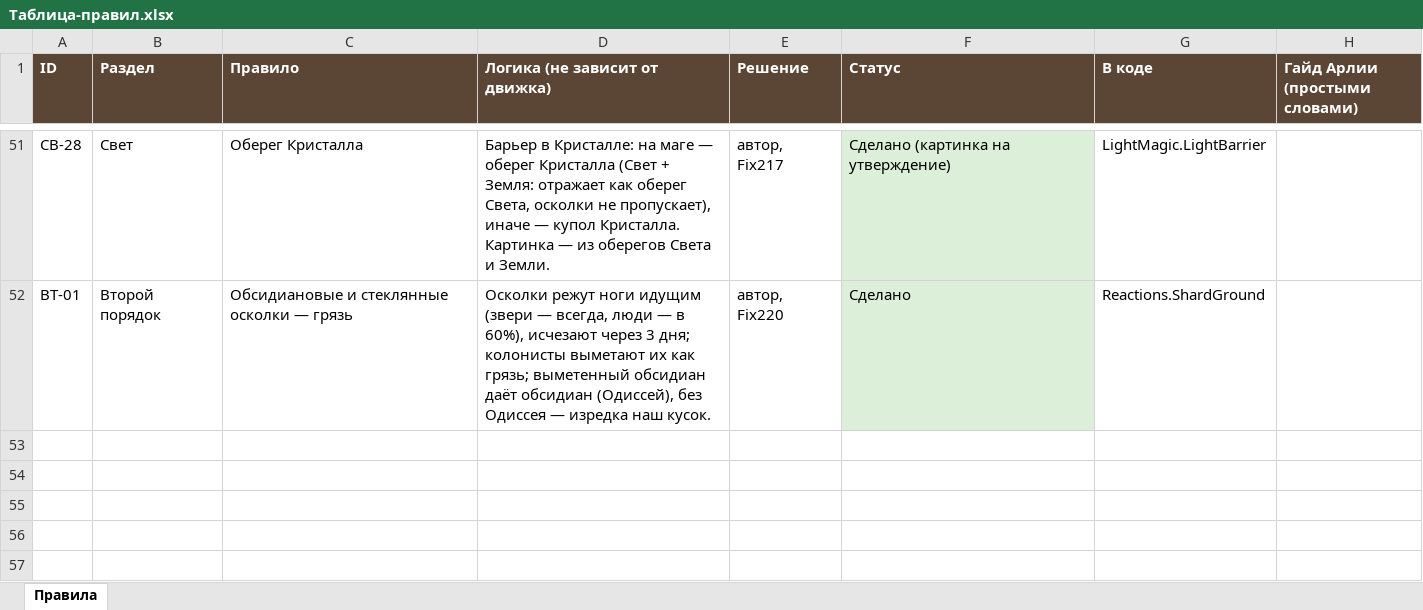
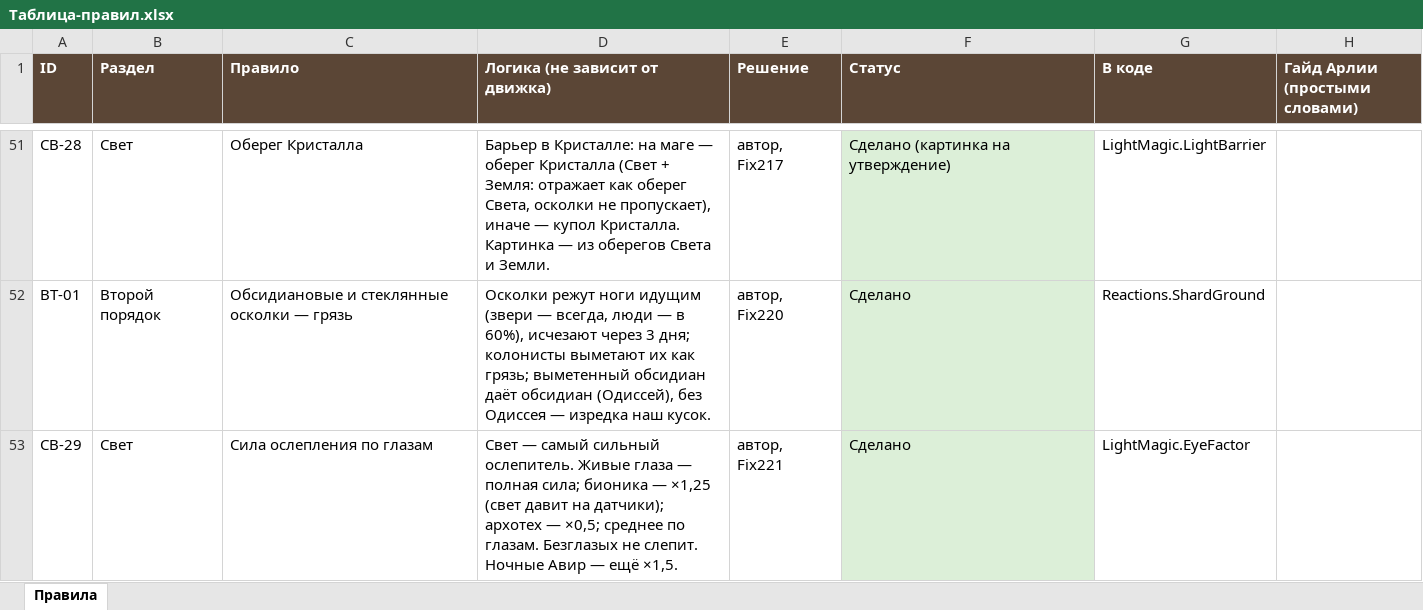
Before and after one commit to SedesNoctis/Claule-Work, an Excel workbook: Docs-Word/Таблица-правил.xlsx, sheet Правила, drawn as a sheet; only a part is shown, gaps mark what is left out; values as stored, in another font and other column widths than the file's, no borders; the diff covers the shown part only; the diff names each change by its address in the sheet, - before the commit and + after, or states it on an @@ line.

```diff
--- a/Docs-Word/Таблица-правил.xlsx (sheet Правила)
+++ b/Docs-Word/Таблица-правил.xlsx (sheet Правила)
+row 53: СВ-29 | Свет | Сила ослепления по глазам | Свет — самый сильный ослепитель. Живые глаза — полная сила; бионика — ×1,25 (свет давит на датчики); архотех — ×0,5; среднее по глазам. Безглазых не слепит. Ночные Авир — ещё ×1,5. | автор, Fix221 | Сделано | LightMagic.EyeFactor
```
Also changed, not shown: 1 added row and 1 edited cell elsewhere in this sheet, 17 other files.
